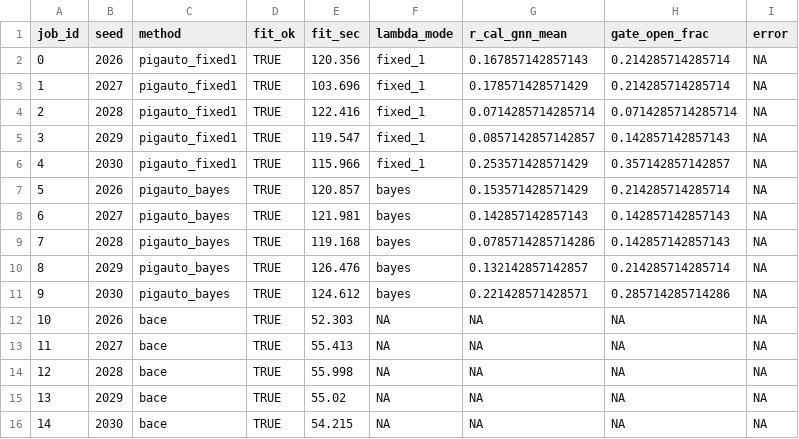
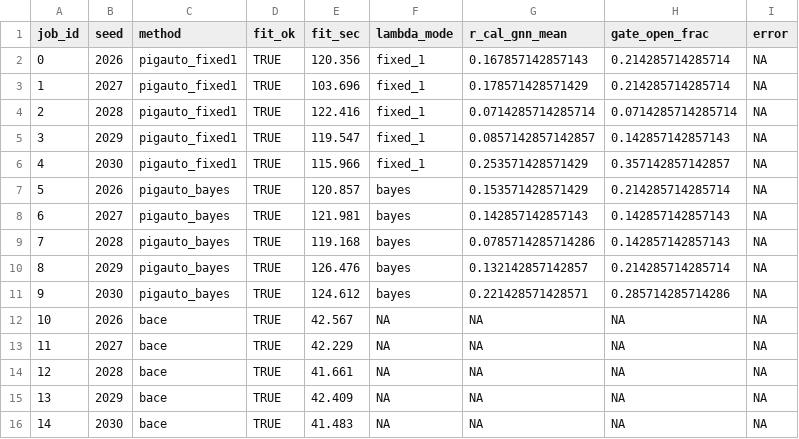
Before and after one commit to itchyshin/pigauto, a CSV file: script/returned_gnn_campaign/results_avonet_panel/avonet_panel_job_summary.csv, drawn as a sheet.

```diff
--- a/script/returned_gnn_campaign/results_avonet_panel/avonet_panel_job_summary.csv
+++ b/script/returned_gnn_campaign/results_avonet_panel/avonet_panel_job_summary.csv
@@ -11,6 +11,6 @@
 9,2030,"pigauto_bayes",TRUE,124.612,"bayes",0.221428571428571,0.285714285714286,NA
-10,2026,"bace",TRUE,52.303,NA,NA,NA,NA
-11,2027,"bace",TRUE,55.413,NA,NA,NA,NA
-12,2028,"bace",TRUE,55.998,NA,NA,NA,NA
-13,2029,"bace",TRUE,55.02,NA,NA,NA,NA
-14,2030,"bace",TRUE,54.215,NA,NA,NA,NA
+10,2026,"bace",TRUE,42.567,NA,NA,NA,NA
+11,2027,"bace",TRUE,42.229,NA,NA,NA,NA
+12,2028,"bace",TRUE,41.661,NA,NA,NA,NA
+13,2029,"bace",TRUE,42.409,NA,NA,NA,NA
+14,2030,"bace",TRUE,41.483,NA,NA,NA,NA
```
Also changed, not shown: script/returned_gnn_campaign/results_avonet_panel/avonet_panel_eval_long.csv, 2 other files.
